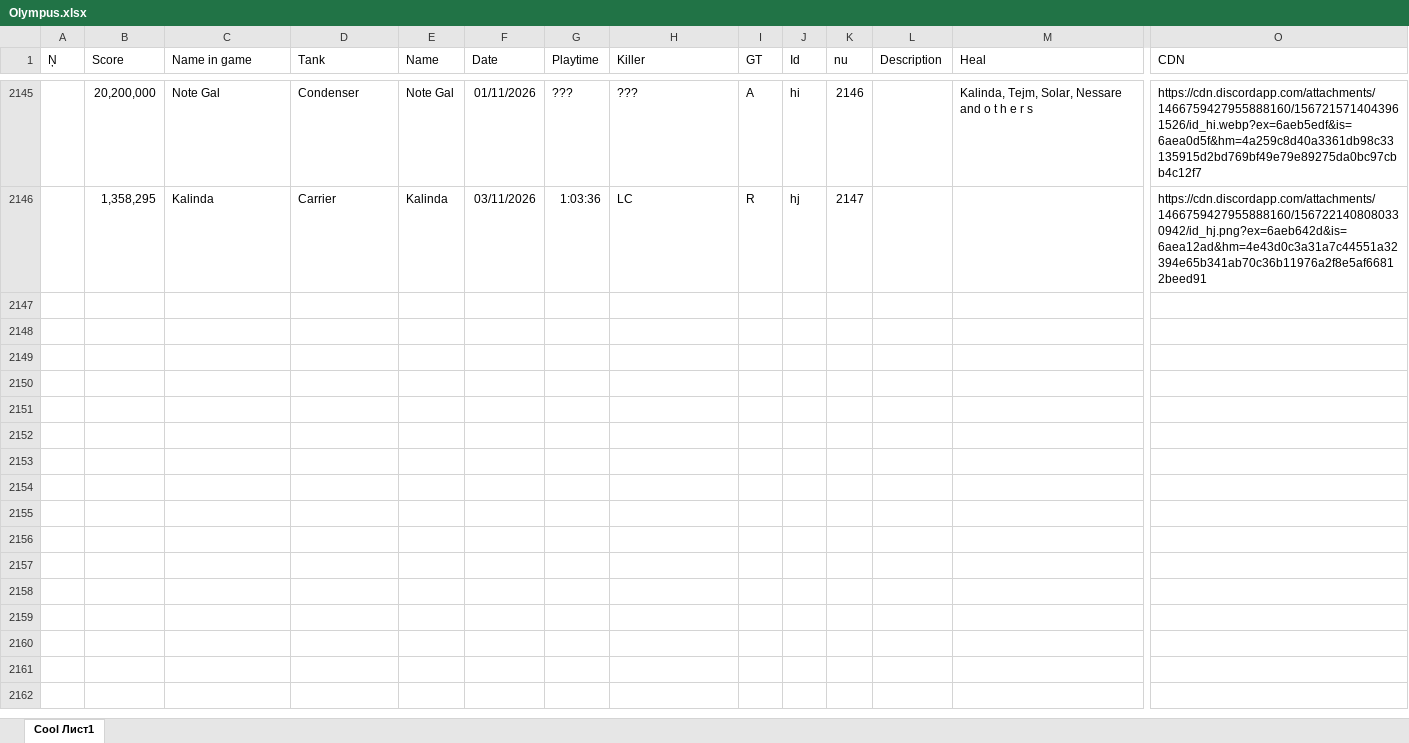
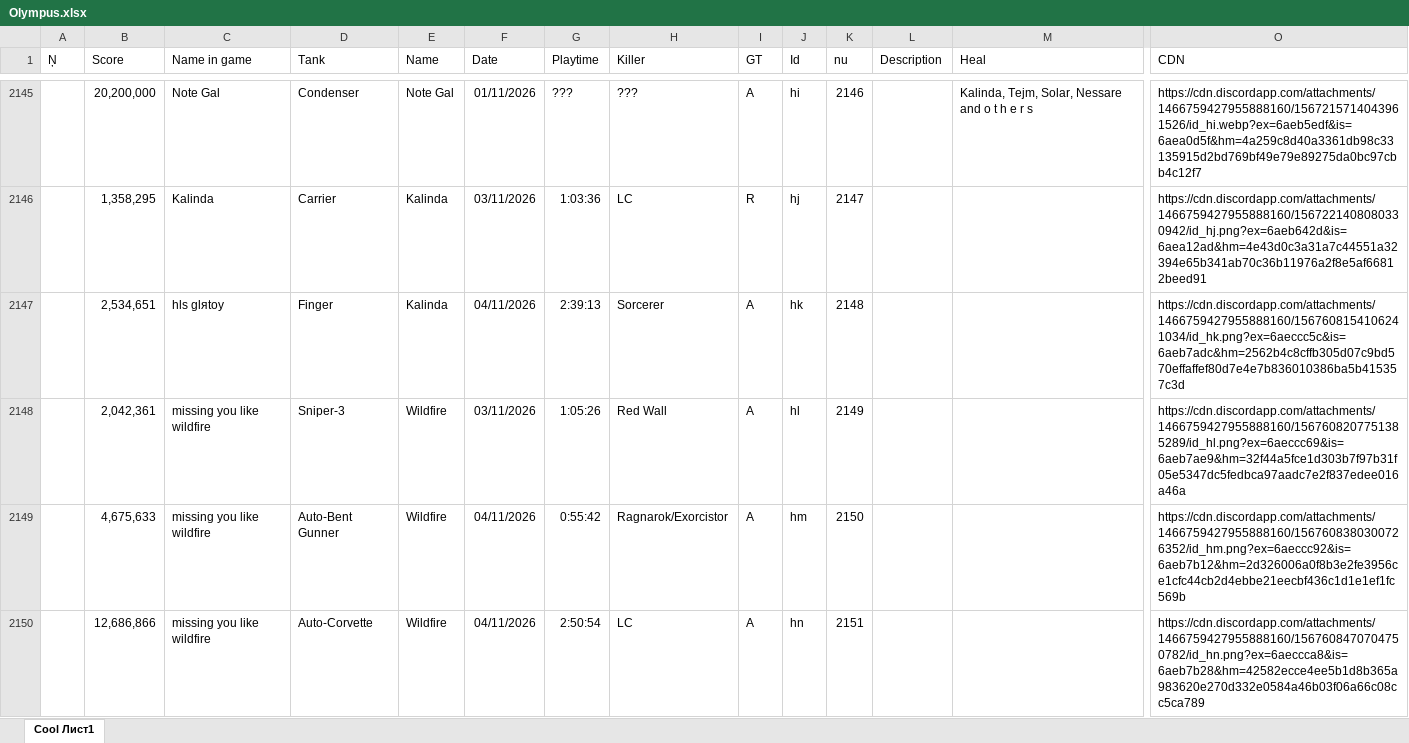
Before and after one commit to Tejmq/OlympusBot, an Excel workbook: data/Olympus.xlsx, sheet Cool Лист1, drawn as a sheet; only a part is shown, gaps mark what is left out; values as stored, in another font and other column widths than the file's, no borders; rows hold the shown columns only; the diff covers the shown part only; the diff names each change by its address in the sheet, - before the commit and + after, or states it on an @@ line.

```diff
--- a/data/Olympus.xlsx (sheet Cool Лист1)
+++ b/data/Olympus.xlsx (sheet Cool Лист1)
+row 2147:  | 2,534,651 | hls glяtoy | Finger | Kalinda | 04/11/2026 | 2:39:13 | Sorcerer | A | hk | 2148 |  |  | https://cdn.discordapp.com/attachments/1466759427955888160/1567608154106241034/id_hk.png?ex=6aeccc5c&is=6aeb7adc&hm=2562b4c8cffb305d07c9bd570effaffef80d7e4e7b836010386ba5b415357c3d
+row 2148:  | 2,042,361 | missing you like wildfire | Sniper-3 | Wildfire | 03/11/2026 | 1:05:26 | Red Wall | A | hl | 2149 |  |  | https://cdn.discordapp.com/attachments/1466759427955888160/1567608207751385289/id_hl.png?ex=6aeccc69&is=6aeb7ae9&hm=32f44a5fce1d303b7f97b31f05e5347dc5fedbca97aadc7e2f837edee016a46a
+row 2149:  | 4,675,633 | missing you like wildfire | Auto-Bent Gunner | Wildfire | 04/11/2026 | 0:55:42 | Ragnarok/Exorcistor | A | hm | 2150 |  |  | https://cdn.discordapp.com/attachments/1466759427955888160/1567608380300726352/id_hm.png?ex=6aeccc92&is=6aeb7b12&hm=2d326006a0f8b3e2fe3956ce1cfc44cb2d4ebbe21eecbf436c1d1e1ef1fc569b
+row 2150:  | 12,686,866 | missing you like wildfire | Auto-Corvette | Wildfire | 04/11/2026 | 2:50:54 | LC | A | hn | 2151 |  |  | https://cdn.discordapp.com/attachments/1466759427955888160/1567608470704750782/id_hn.png?ex=6aeccca8&is=6aeb7b28&hm=42582ecce4ee5b1d8b365a983620e270d332e0584a46b03f06a66c08cc5ca789
```
Also changed, not shown: 3 added rows elsewhere in this sheet, 1 other file.
